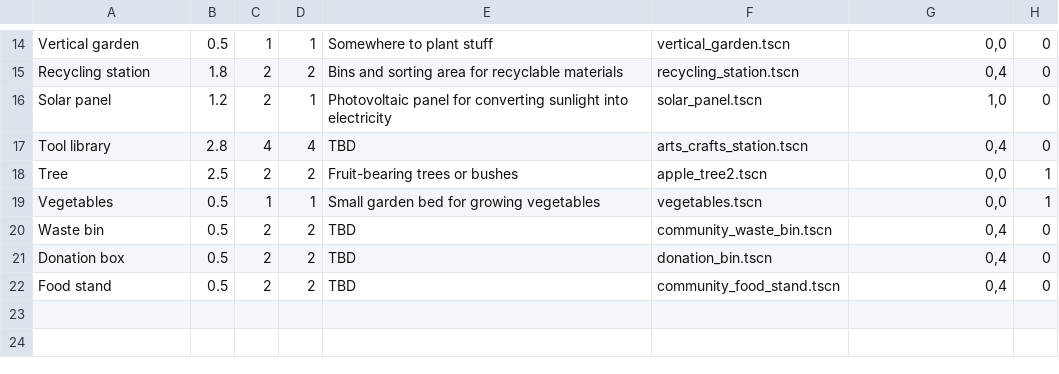
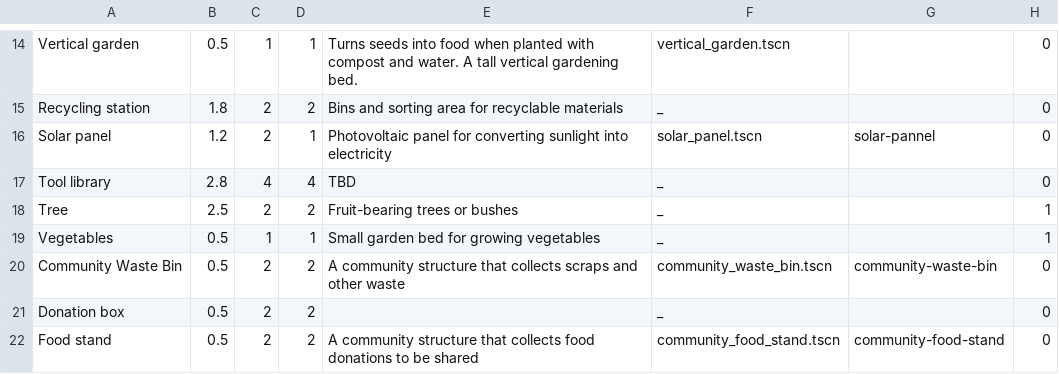
Before and after one commit to Screwloose-Games/solar-punk-jam, a TSV file: design/data/structures.tsv, drawn as a sheet; only a part is shown, gaps mark what is left out; the diff covers the shown part only; the diff names each change by its address in the sheet, - before the commit and + after, or states it on an @@ line.

```diff
--- a/design/data/structures.tsv
+++ b/design/data/structures.tsv
-E14: Somewhere to plant stuff
+E14: Turns seeds into food when planted with compost and water. A tall vertical gardening bed.
-G14: 0,0
+G14: (empty)
-F15: recycling_station.tscn
+F15: _
-G15: 0,4
+G15: (empty)
-G16: 1,0
+G16: solar-pannel
-F17: arts_crafts_station.tscn
+F17: _
-G17: 0,4
+G17: (empty)
-F18: apple_tree2.tscn
+F18: _
-G18:G19: 0,0
+G18:G19: (empty)
-F19: vegetables.tscn
+F19: _
-A20: Waste bin
+A20: Community Waste Bin
-E20: TBD
+E20: A community structure that collects scraps and other waste
-G20: 0,4
+G20: community-waste-bin
-E21: TBD
+E21: (empty)
-F21: donation_bin.tscn
+F21: _
-G21: 0,4
+G21: (empty)
-E22: TBD
+E22: A community structure that collects food donations to be shared
-G22: 0,4
+G22: community-food-stand
```
Also changed, not shown: 31 edited cells elsewhere in this file, 1 other file.
